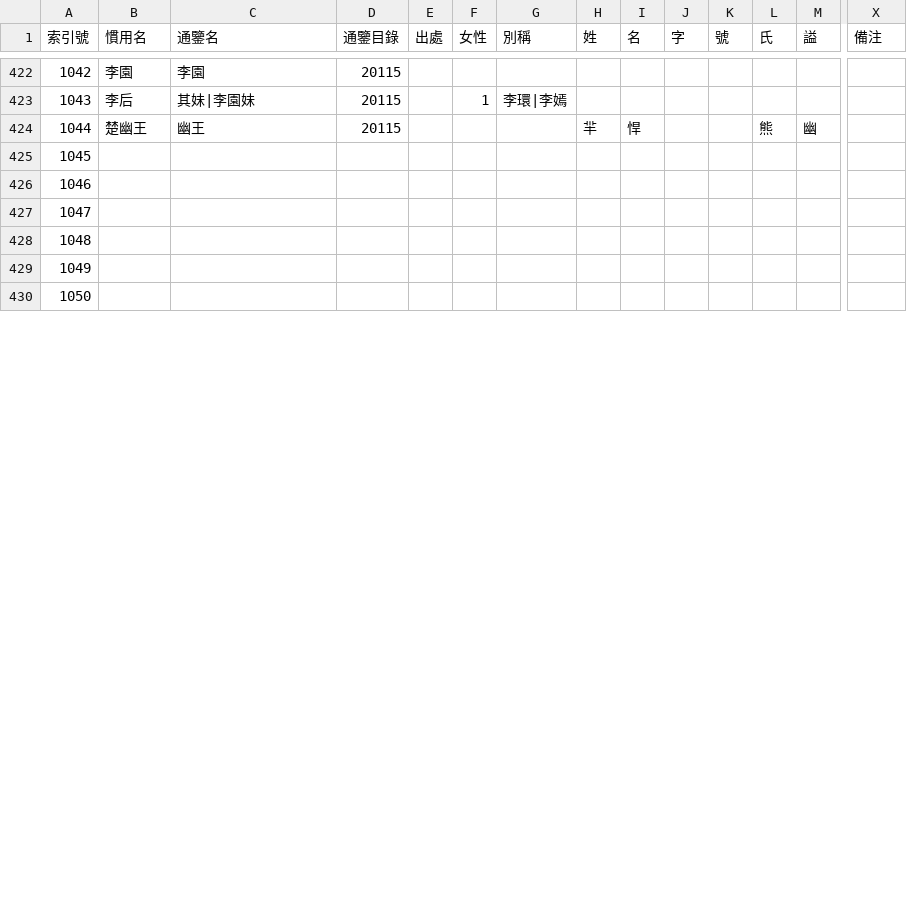
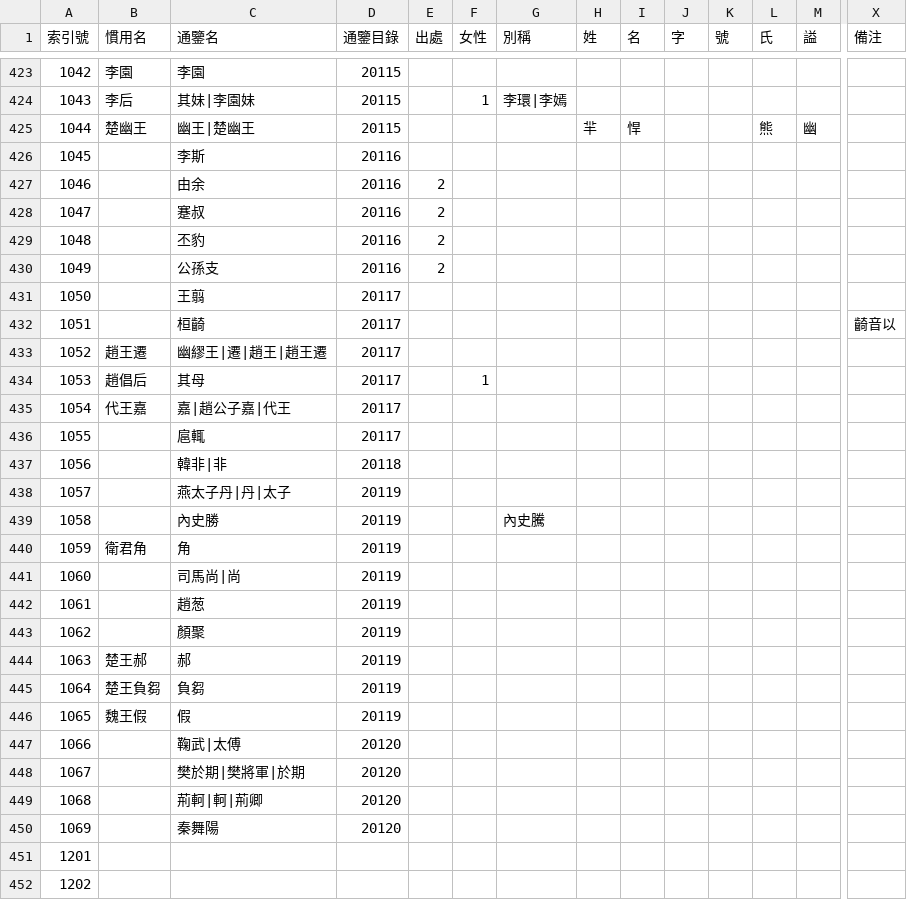
Before and after one commit to gamefang/zizhitongjian, a CSV file: 人物總表.csv, drawn as a sheet; only a part is shown, gaps mark what is left out; the shorter side is filled out with more unchanged rows; addresses are those after the commit; rows hold the shown columns only; the diff covers the shown part only; the diff names each change by its address in the sheet, - before the commit and + after, or states it on an @@ line.

```diff
--- a/人物總表.csv
+++ b/人物總表.csv
@@ column A (索引號) renumbered between rows 7 and 456 @@
-C425 (通鑒名): 幽王
+C425 (通鑒名): 幽王|楚幽王
+row 426: 1045 |  | 李斯 | 20116
+row 427: 1046 |  | 由余 | 20116 | 2
+row 428: 1047 |  | 蹇叔 | 20116 | 2
+row 429: 1048 |  | 丕豹 | 20116 | 2
+row 430: 1049 |  | 公孫支 | 20116 | 2
+row 431: 1050 |  | 王翦 | 20117
+row 432: 1051 |  | 桓齮 | 20117 |  |  |  |  |  |  |  |  |  | 齮音以
+row 433: 1052 | 趙王遷 | 幽繆王|遷|趙王|趙王遷 | 20117
+row 434: 1053 | 趙倡后 | 其母 | 20117 |  | 1
+row 435: 1054 | 代王嘉 | 嘉|趙公子嘉|代王 | 20117
+row 436: 1055 |  | 扈輒 | 20117
+row 437: 1056 |  | 韓非|非 | 20118
+row 438: 1057 |  | 燕太子丹|丹|太子 | 20119
+row 439: 1058 |  | 內史勝 | 20119 |  |  | 內史騰
+row 440: 1059 | 衛君角 | 角 | 20119
+row 441: 1060 |  | 司馬尚|尚 | 20119
+row 442: 1061 |  | 趙葱 | 20119
+row 443: 1062 |  | 顏聚 | 20119
+row 444: 1063 | 楚王郝 | 郝 | 20119
+row 445: 1064 | 楚王負芻 | 負芻 | 20119
+row 446: 1065 | 魏王假 | 假 | 20119
+row 447: 1066 |  | 鞠武|太傅 | 20120
+row 448: 1067 |  | 樊於期|樊將軍|於期 | 20120
+row 449: 1068 |  | 荊軻|軻|荊卿 | 20120
+row 450: 1069 |  | 秦舞陽 | 20120
```
Also changed, not shown: 1 added row, 25 removed rows and 8 edited cells elsewhere in this file, 通鑒目錄.csv.
